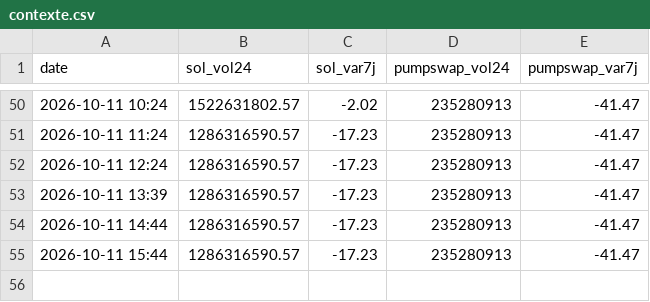
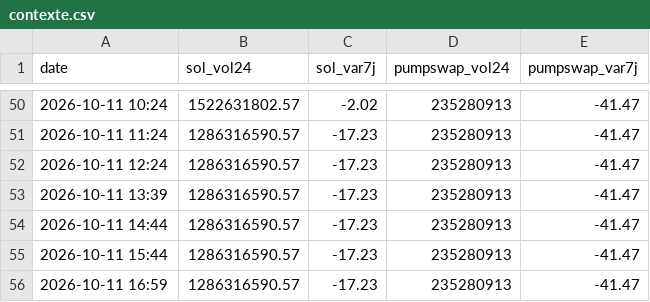
Before and after one commit to loyt1/memecoin-scanner, a CSV file: data/contexte.csv, drawn as a sheet; only a part is shown, gaps mark what is left out.

```diff
--- a/data/contexte.csv
+++ b/data/contexte.csv
@@ -55 +55,2 @@ date,sol_vol24,sol_var7j,pumpswap_vol24,pumpswap_var7j
 2026-10-11 15:44,1286316590.57,-17.23,235280913,-41.47
+2026-10-11 16:59,1286316590.57,-17.23,235280913,-41.47
```
Also changed, not shown: 7 other files.
